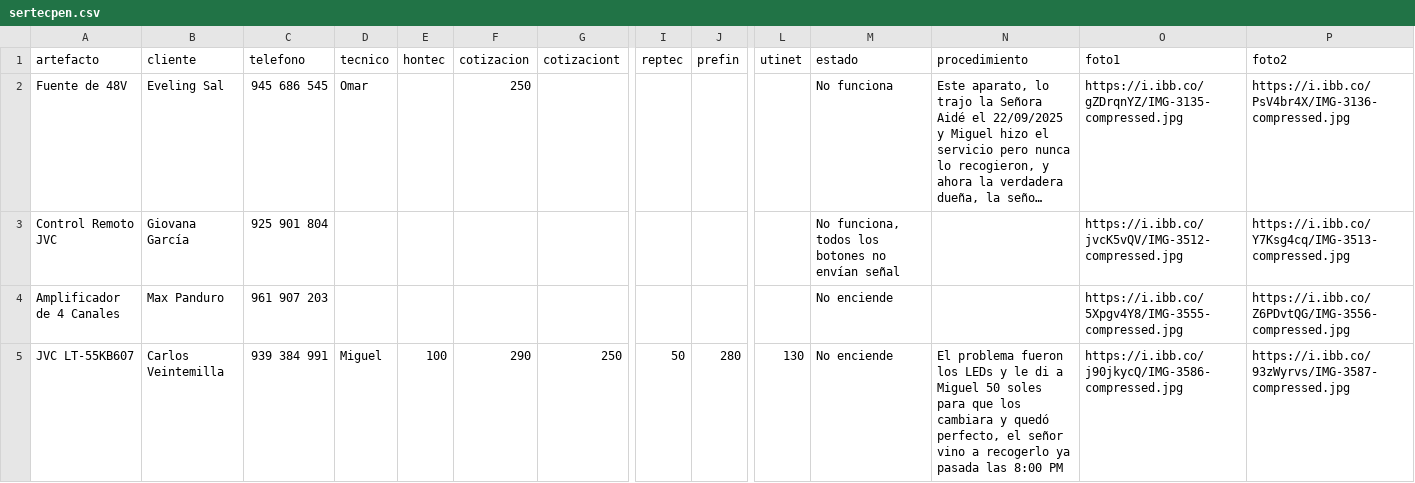
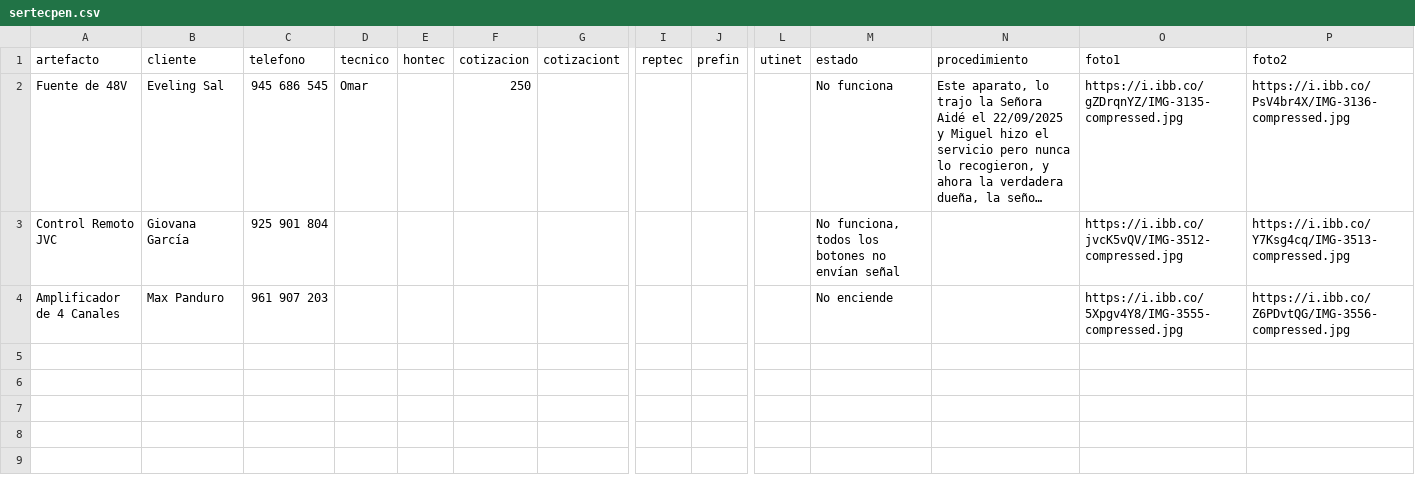
Before and after one commit to justintxu/repo, a CSV file: data/sertecpen.csv, drawn as a sheet; only a part is shown, gaps mark what is left out; long unchanged cells end in …; rows hold the shown columns only; the diff names each change by its address in the sheet, - before the commit and + after, or states it on an @@ line.

Commit message:
Update data/sertecpen.csv

```diff
--- a/data/sertecpen.csv
+++ b/data/sertecpen.csv
-row 5: JVC LT-55KB607 | Carlos Veintemilla | 939 384 991 | Miguel | 100 | 290 | 250 | 50 | 280 | 130 | No enciende | El problema fueron los LEDs y le di a Miguel 50 soles para que los cambiara y quedó perfecto, el señor vino a recogerlo ya pasada las 8:00 PM | https://i.ibb.co/j90jkycQ/IMG-3586-compressed.jpg | https://i.ibb.co/93zWyrvs/IMG-3587-compressed.jpg
```
